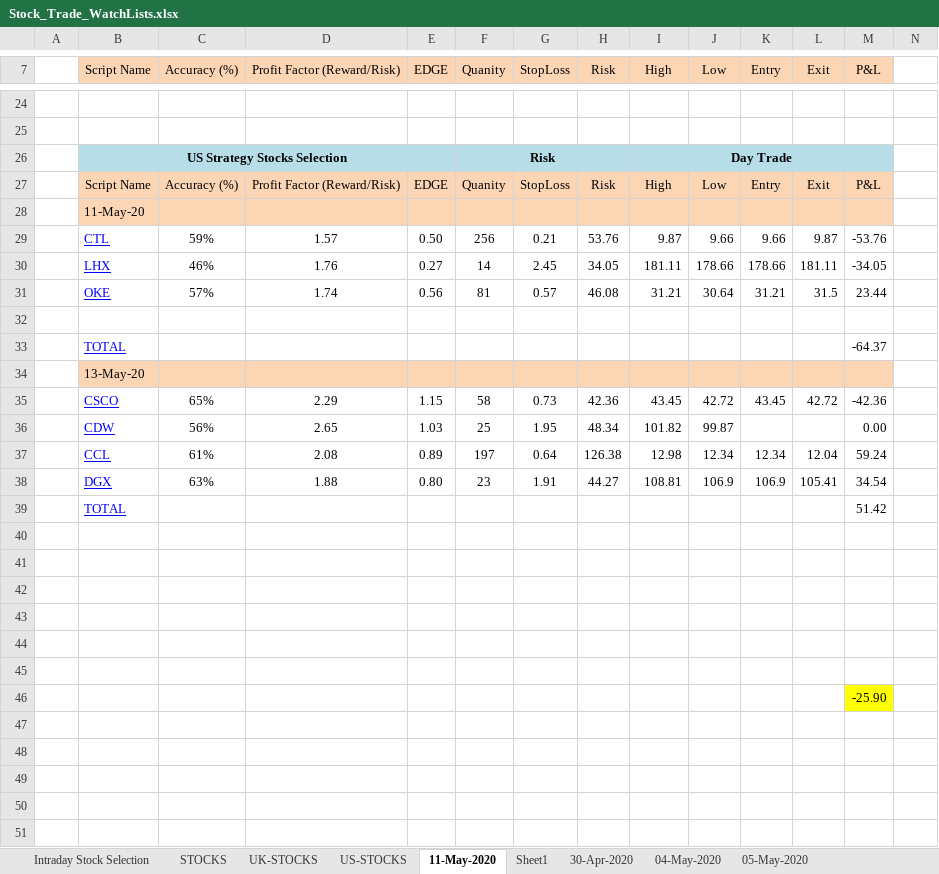
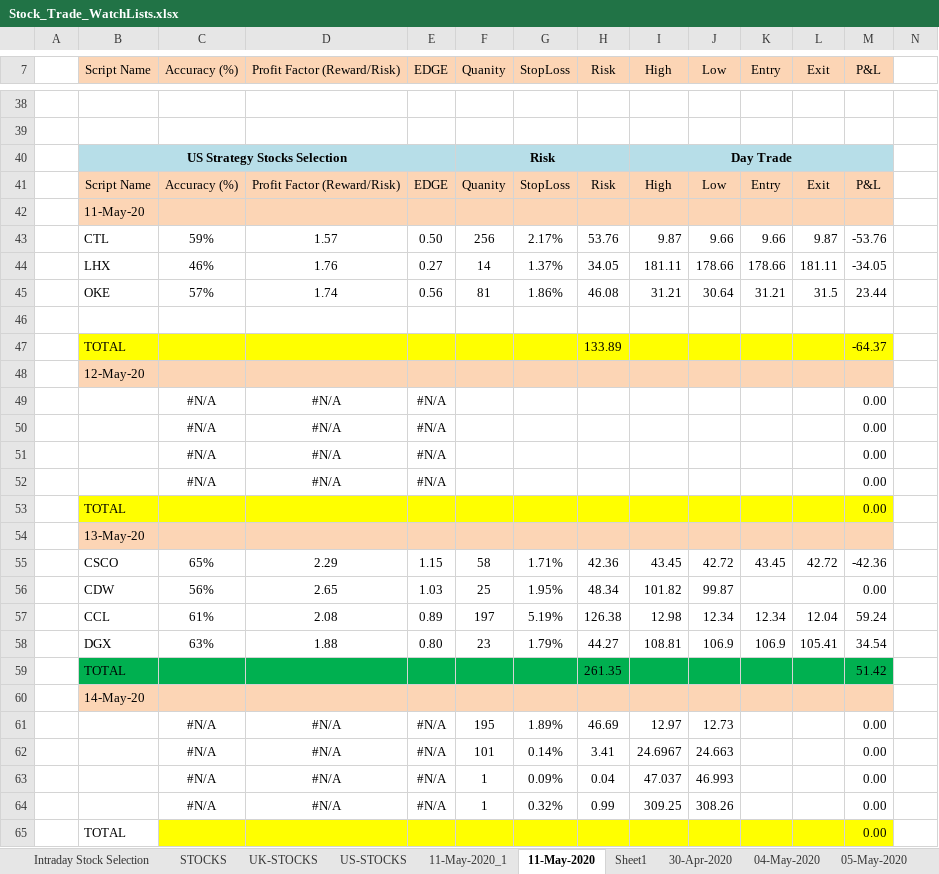
Before and after one commit to selvanponraj/TV, an Excel workbook: tools/Stock_Trade_WatchLists.xlsx, sheet 11-May-2020, drawn as a sheet; only a part is shown, gaps mark what is left out; values as stored, in another font and other column widths than the file's, no borders; removed rows and columns are numbered as before the commit, all else as after; rows hold the shown columns only; the diff covers the shown part only; the diff names each change by its address in the sheet, - before the commit and + after, or states it on an @@ line.

```diff
--- a/tools/Stock_Trade_WatchLists.xlsx (sheet 11-May-2020)
+++ b/tools/Stock_Trade_WatchLists.xlsx (sheet 11-May-2020)
+sheet tab: 11-May-2020_1
@@ B43:B45 underline: on → off, text colour: #0000FF → black @@
-G43 (StopLoss): 0.21
+G43 (StopLoss): 2.17%
-G44 (StopLoss): 2.45
+G44 (StopLoss): 1.37%
-G45 (StopLoss): 0.57
+G45 (StopLoss): 1.86%
-B47:M47 fill: none
+B47:M47 fill: #FFFF00
@@ B47 underline: on → off, text colour: #0000FF → black @@
-H47 (Risk): (empty)
+H47 (Risk): 133.89
+row 48:  | 12-May-20
+row 49:  |  | #N/A | #N/A | #N/A |  |  |  |  |  |  |  | 0.00
+row 50:  |  | #N/A | #N/A | #N/A |  |  |  |  |  |  |  | 0.00
+row 51:  |  | #N/A | #N/A | #N/A |  |  |  |  |  |  |  | 0.00
+row 52:  |  | #N/A | #N/A | #N/A |  |  |  |  |  |  |  | 0.00
+row 53:  | TOTAL |  |  |  |  |  |  |  |  |  |  | 0.00
@@ B55:B59 underline: on → off, text colour: #0000FF → black @@
-G55 (StopLoss): 0.73
+G55 (StopLoss): 1.71%
-G56 (StopLoss): 1.95
+G56 (StopLoss): 1.95%
-G57 (StopLoss): 0.64
+G57 (StopLoss): 5.19%
-G58 (StopLoss): 1.91
+G58 (StopLoss): 1.79%
-B59:M59 fill: none
+B59:M59 fill: #00B050
-H59 (Risk): (empty)
+H59 (Risk): 261.35
-B60 (Script Name): (empty)
+B60 (Script Name): 14-May-20
-B60:M60 fill: none
+B60:M60 fill: #FCD5B5
-row 61: (empty)
+row 61:  |  | #N/A | #N/A | #N/A | 195 | 1.89% | 46.69 | 12.97 | 12.73 |  |  | 0.00
-row 62: (empty)
+row 62:  |  | #N/A | #N/A | #N/A | 101 | 0.14% | 3.41 | 24.6967 | 24.663 |  |  | 0.00
-row 63: (empty)
+row 63:  |  | #N/A | #N/A | #N/A | 1 | 0.09% | 0.04 | 47.037 | 46.993 |  |  | 0.00
-row 64: (empty)
+row 64:  |  | #N/A | #N/A | #N/A | 1 | 0.32% | 0.99 | 309.25 | 308.26 |  |  | 0.00
-row 65: (empty)
+row 65:  | TOTAL |  |  |  |  |  |  |  |  |  |  | 0.00
-C65:M65 fill: none
+C65:M65 fill: #FFFF00
-row 46:  |  |  |  |  |  |  |  |  |  |  |  | -25.90
```
Also changed, not shown: 27 added rows, 7 removed rows, 60 edited cells and cell formats elsewhere in this sheet, sheet Sheet1, formulas that keep their value.
